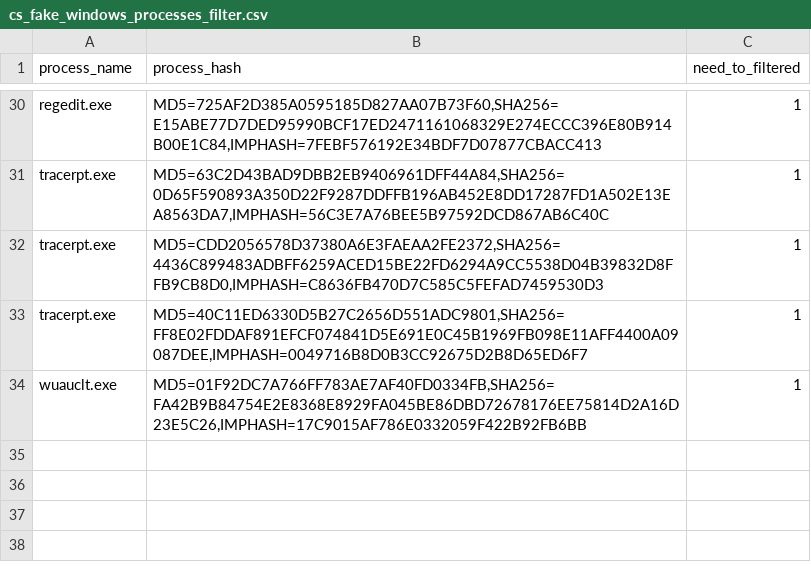
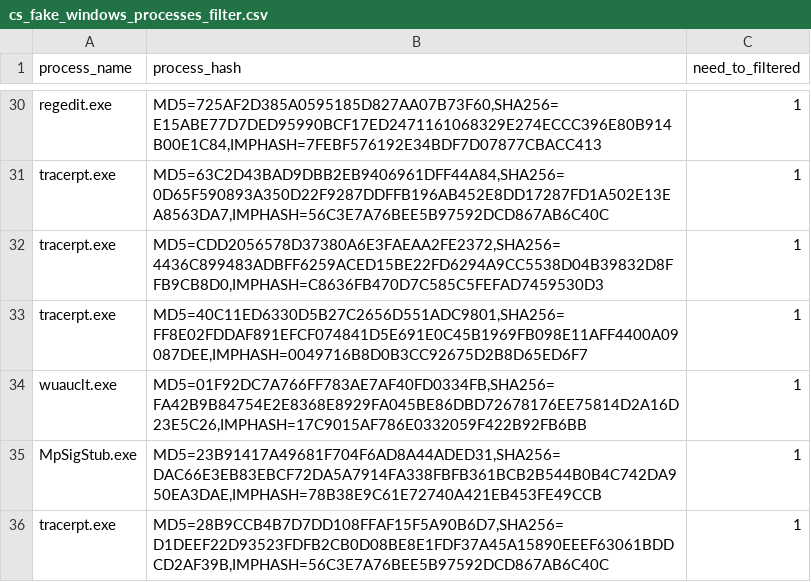
Before and after one commit to CrossRealms/Splunk-Cyences-App-for-Splunk, a CSV file: cyences_app_for_splunk/lookups/cs_fake_windows_processes_filter.csv, drawn as a sheet; only a part is shown, gaps mark what is left out; the diff names each change by its address in the sheet, - before the commit and + after, or states it on an @@ line.

Commit message:
Added filters for more false positives of fake windows processes.

```diff
--- a/cyences_app_for_splunk/lookups/cs_fake_windows_processes_filter.csv
+++ b/cyences_app_for_splunk/lookups/cs_fake_windows_processes_filter.csv
+row 35: MpSigStub.exe | MD5=23B91417A49681F704F6AD8A44ADED31,SHA256=DAC66E3EB83EBCF72DA5A7914FA338FBFB361BCB2B544B0B4C742DA950EA3DAE,IMPHASH=78B38E9C61E72740A421EB453FE49CCB | 1
+row 36: tracerpt.exe | MD5=28B9CCB4B7D7DD108FFAF15F5A90B6D7,SHA256=D1DEEF22D93523FDFB2CB0D08BE8E1FDF37A45A15890EEEF63061BDDCD2AF39B,IMPHASH=56C3E7A76BEE5B97592DCD867AB6C40C | 1
```
